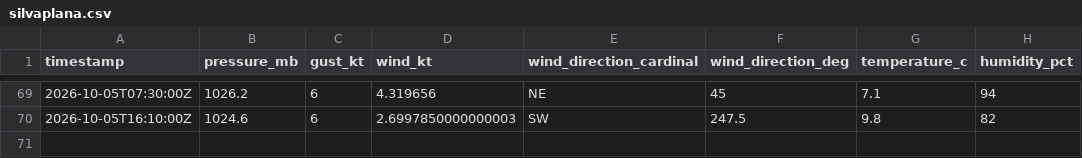
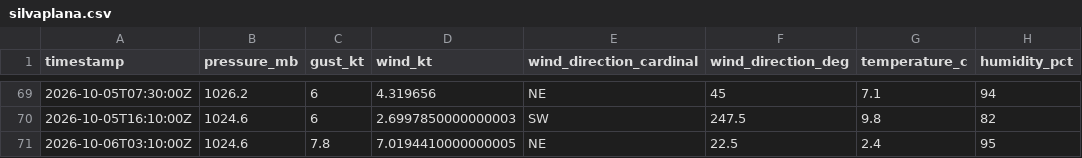
Before and after one commit to marcburri/kite-weather, a CSV file: data/silvaplana.csv, drawn as a sheet; only a part is shown, gaps mark what is left out; the diff names each change by its address in the sheet, - before the commit and + after, or states it on an @@ line.

```diff
--- a/data/silvaplana.csv
+++ b/data/silvaplana.csv
+row 71: 2026-10-06T03:10:00Z | 1024.6 | 7.8 | 7.0194410000000005 | NE | 22.5 | 2.4 | 95
```
Also changed, not shown: data/yvbeach.csv.
